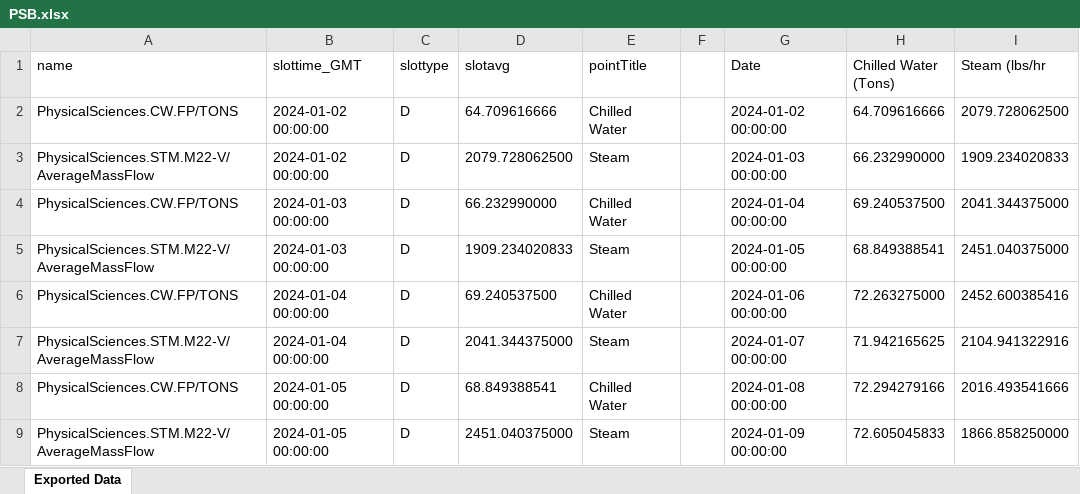
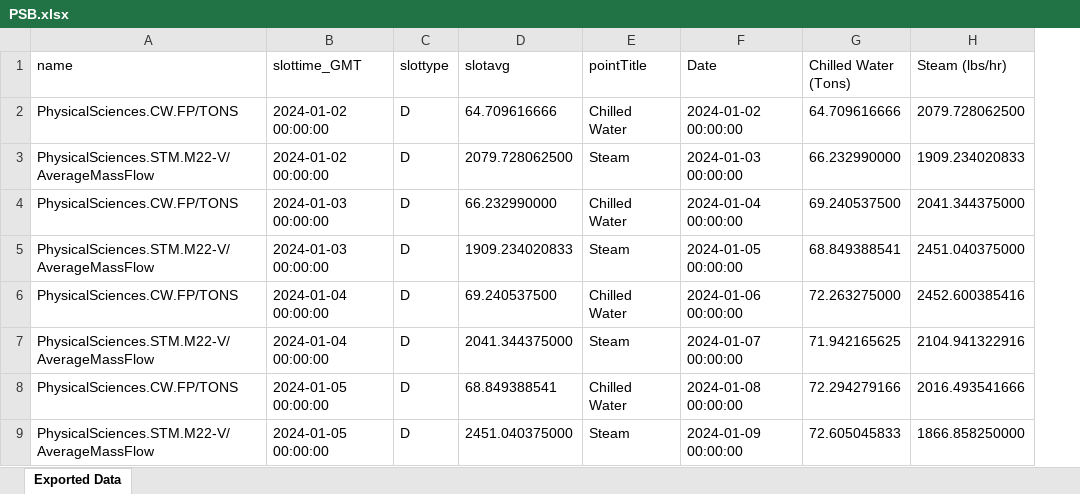
Before and after one commit to mb2557-droid/BEE4750FinalProject, an Excel workbook: PSB.xlsx, sheet Exported Data, drawn as a sheet; only a part is shown; values as stored, in another font and other column widths than the file's, no borders; removed rows and columns are numbered as before the commit, all else as after; the diff names each change by its address in the sheet, - before the commit and + after, or states it on an @@ line.

Commit message:
work

```diff
--- a/PSB.xlsx (sheet Exported Data)
+++ b/PSB.xlsx (sheet Exported Data)
-column F, empty
-H1: Steam (lbs/hr
+H1: Steam (lbs/hr)
```
